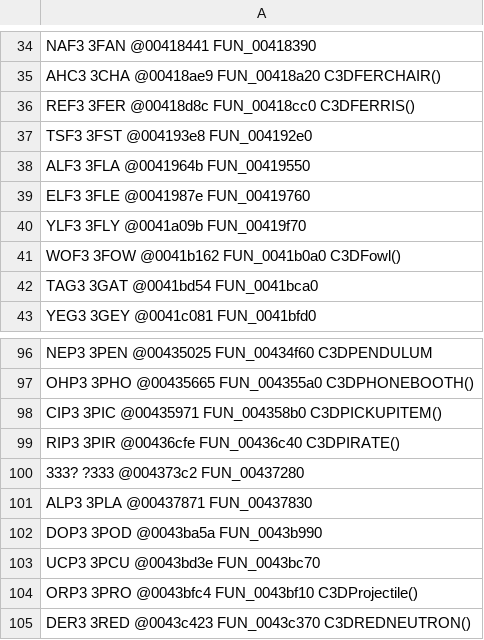
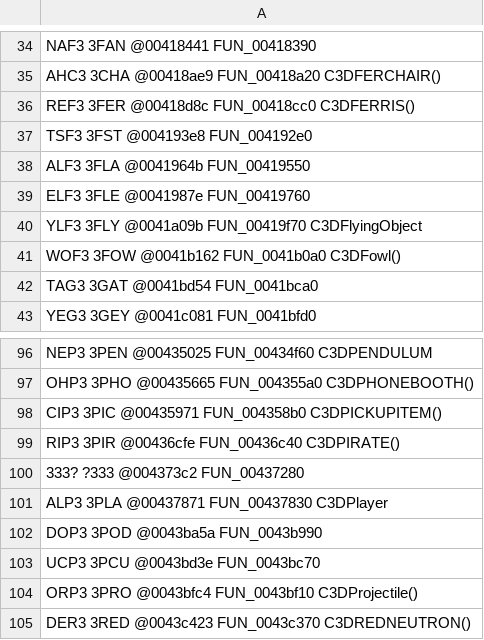
Before and after one commit to alexscott2718-gif/jn-engine, a TSV file: docs/_gam_classids.tsv, drawn as a sheet; only a part is shown, gaps mark what is left out; the diff covers the shown part only.

```diff
--- a/docs/_gam_classids.tsv
+++ b/docs/_gam_classids.tsv
@@ -39,3 +39,3 @@ ALF3       3FLA      @0041964b  FUN_00419550
 ELF3       3FLE      @0041987e  FUN_00419760
-YLF3       3FLY      @0041a09b  FUN_00419f70
+YLF3       3FLY      @0041a09b  FUN_00419f70              C3DFlyingObject
 WOF3       3FOW      @0041b162  FUN_0041b0a0              C3DFowl()
@@ -100,3 +100,3 @@ RIP3       3PIR      @00436cfe  FUN_00436c40              C3DPIRATE()
 333?       ?333      @004373c2  FUN_00437280
-ALP3       3PLA      @00437871  FUN_00437830
+ALP3       3PLA      @00437871  FUN_00437830              C3DPlayer
 DOP3       3POD      @0043ba5a  FUN_0043b990
```
Also changed, not shown: 12 edited cells elsewhere in this file, 6 other files.
